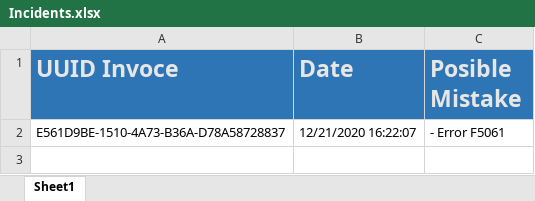
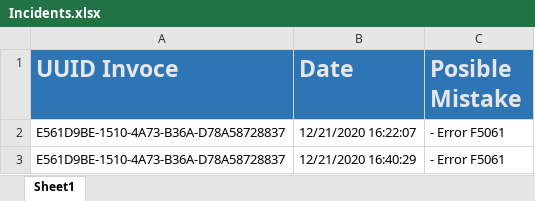
Before and after one commit to LeonardoCR-Dev/Proceso1_Lala, an Excel workbook: Proceso1_Lala/Data/Output/Incidents.xlsx, sheet Sheet1, drawn as a sheet; values as stored, in another font and other column widths than the file's, no borders; the diff names each change by its address in the sheet, - before the commit and + after, or states it on an @@ line.

Commit message:
data, intranet, sap

```diff
--- a/Proceso1_Lala/Data/Output/Incidents.xlsx (sheet Sheet1)
+++ b/Proceso1_Lala/Data/Output/Incidents.xlsx (sheet Sheet1)
+row 3: E561D9BE-1510-4A73-B36A-D78A58728837 | 12/21/2020 16:40:29 | - Error F5061
```
Also changed, not shown: 4 other files.
